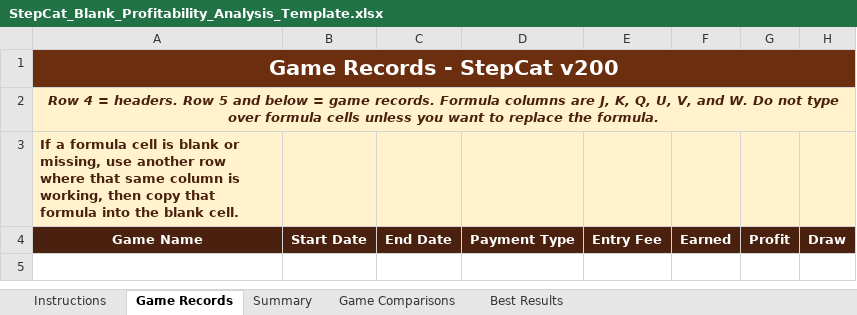
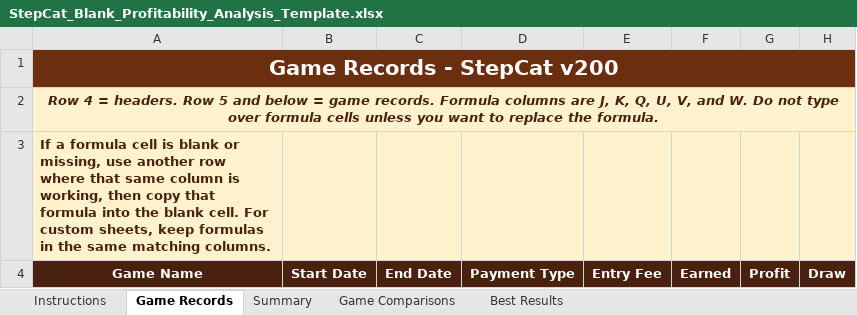
Before and after one commit to gatorball345-ux/StepBet-Profit-Calculator-, an Excel workbook: StepCat_Blank_Profitability_Analysis_Template.xlsx, sheet Game Records, drawn as a sheet; only a part is shown; values as stored, in another font and other column widths than the file's, no borders; conditional formats and table styles not drawn; the diff names each change by its address in the sheet, - before the commit and + after, or states it on an @@ line.

```diff
--- a/StepCat_Blank_Profitability_Analysis_Template.xlsx (sheet Game Records)
+++ b/StepCat_Blank_Profitability_Analysis_Template.xlsx (sheet Game Records)
-A3: …blank cell.
+A3: …blank cell. For custom sheets, keep formulas in the same matching columns.
```
Also changed, not shown: sheet Instructions, charts or pictures, 2 other files.
